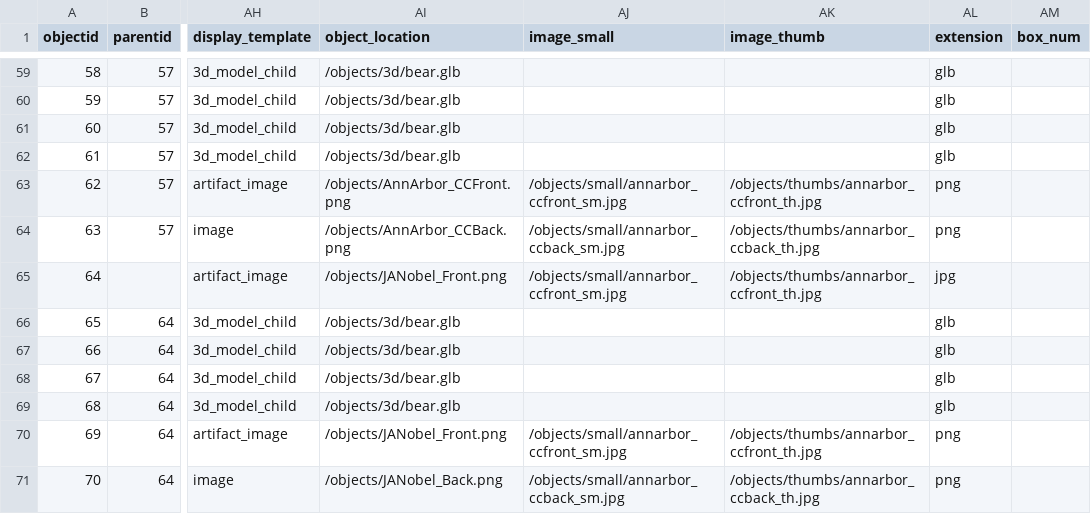
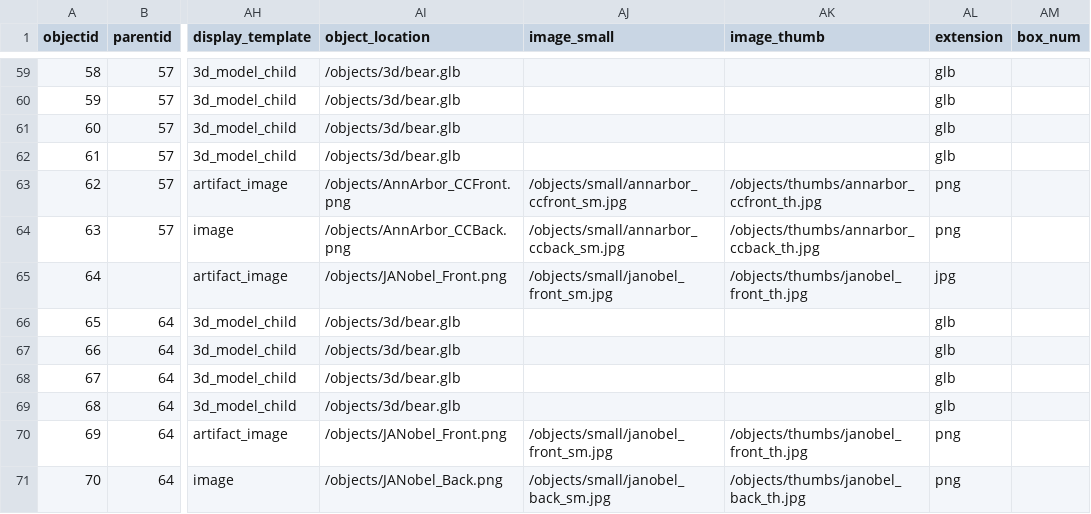
Before and after one commit to betovargas/test-demo, a CSV file: _data/artifacts.csv, drawn as a sheet; only a part is shown, gaps mark what is left out; the diff names each change by its address in the sheet, - before the commit and + after, or states it on an @@ line.

```diff
--- a/_data/artifacts.csv
+++ b/_data/artifacts.csv
-AJ65 (image_small): /objects/small/annarbor_ccfront_sm.jpg
+AJ65 (image_small): /objects/small/janobel_front_sm.jpg
-AK65 (image_thumb): /objects/thumbs/annarbor_ccfront_th.jpg
+AK65 (image_thumb): /objects/thumbs/janobel_front_th.jpg
-AJ70 (image_small): /objects/small/annarbor_ccfront_sm.jpg
+AJ70 (image_small): /objects/small/janobel_front_sm.jpg
-AK70 (image_thumb): /objects/thumbs/annarbor_ccfront_th.jpg
+AK70 (image_thumb): /objects/thumbs/janobel_front_th.jpg
-AJ71 (image_small): /objects/small/annarbor_ccback_sm.jpg
+AJ71 (image_small): /objects/small/janobel_back_sm.jpg
-AK71 (image_thumb): /objects/thumbs/annarbor_ccback_th.jpg
+AK71 (image_thumb): /objects/thumbs/janobel_back_th.jpg
```
Also changed, not shown: 5 other files.
